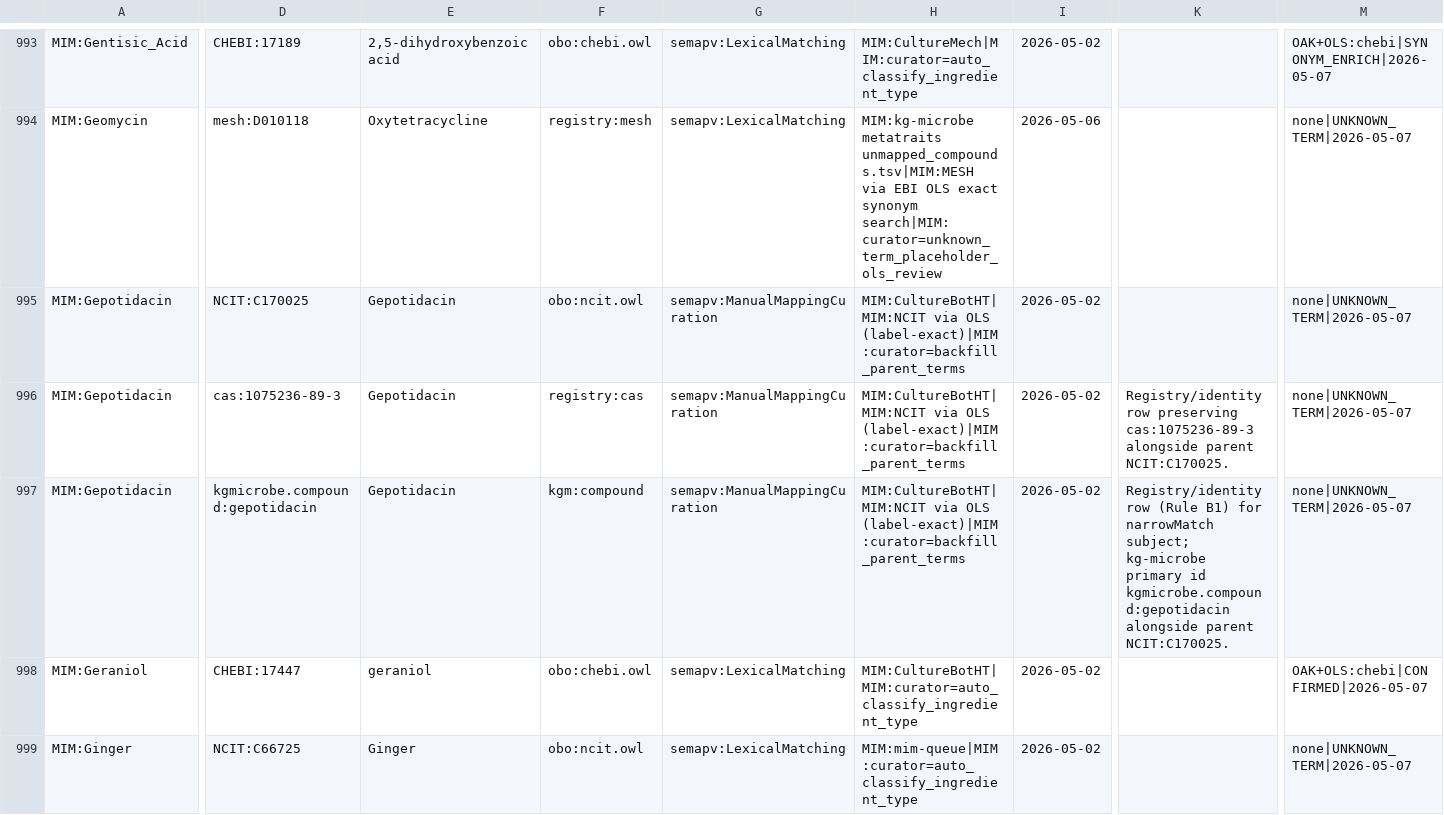
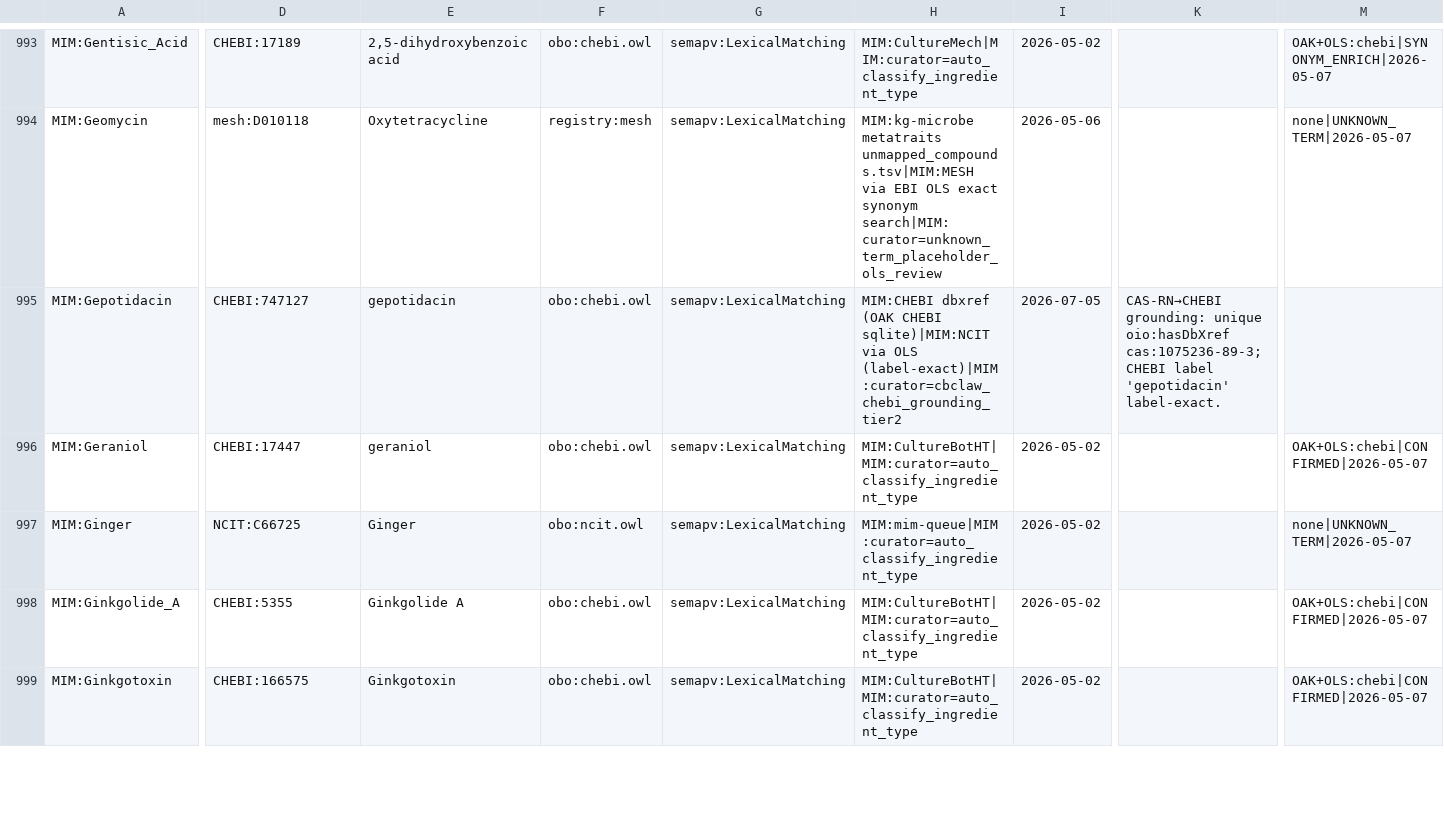
Before and after one commit to CultureBotAI/MediaIngredientMech, a TSV file: mappings/ingredient_mappings.sssom.tsv, drawn as a sheet; only a part is shown, gaps mark what is left out; the shorter side is filled out with more unchanged rows; removed rows and columns are numbered as before the commit, all else as after; rows hold the shown columns only; the diff names each change by its address in the sheet, - before the commit and + after, or states it on an @@ line.

```diff
--- a/mappings/ingredient_mappings.sssom.tsv
+++ b/mappings/ingredient_mappings.sssom.tsv
-row 995: MIM:Gepotidacin | NCIT:C170025 | Gepotidacin | obo:ncit.owl | semapv:ManualMappingCuration | MIM:CultureBotHT|MIM:NCIT via OLS (label-exact)|MIM:curator=backfill_parent_terms | 2026-05-02 |  | none|UNKNOWN_TERM|2026-05-07
-D995: cas:1075236-89-3
+D995: CHEBI:747127
-E995: Gepotidacin
+E995: gepotidacin
-F995: registry:cas
+F995: obo:chebi.owl
-G995: semapv:ManualMappingCuration
+G995: semapv:LexicalMatching
-H995: MIM:CultureBotHT|MIM:NCIT via OLS (label-exact)|MIM:curator=backfill_parent_terms
+H995: MIM:CHEBI dbxref (OAK CHEBI sqlite)|MIM:NCIT via OLS (label-exact)|MIM:curator=cbclaw_chebi_grounding_tier2
-I995: 2026-05-02
+I995: 2026-07-05
-K995: Registry/identity row preserving cas:1075236-89-3 alongside parent NCIT:C170025.
+K995: CAS-RN→CHEBI grounding: unique oio:hasDbXref cas:1075236-89-3; CHEBI label 'gepotidacin' label-exact.
-M995: none|UNKNOWN_TERM|2026-05-07
+M995: (empty)
-row 997: MIM:Gepotidacin | kgmicrobe.compound:gepotidacin | Gepotidacin | kgm:compound | semapv:ManualMappingCuration | MIM:CultureBotHT|MIM:NCIT via OLS (label-exact)|MIM:curator=backfill_parent_terms | 2026-05-02 | Registry/identity row (Rule B1) for narrowMatch subject; kg-microbe primary id kgmicrobe.compound:gepotidacin alongside parent NCIT:C170025. | none|UNKNOWN_TERM|2026-05-07
```
Also changed, not shown: 2 other files.
